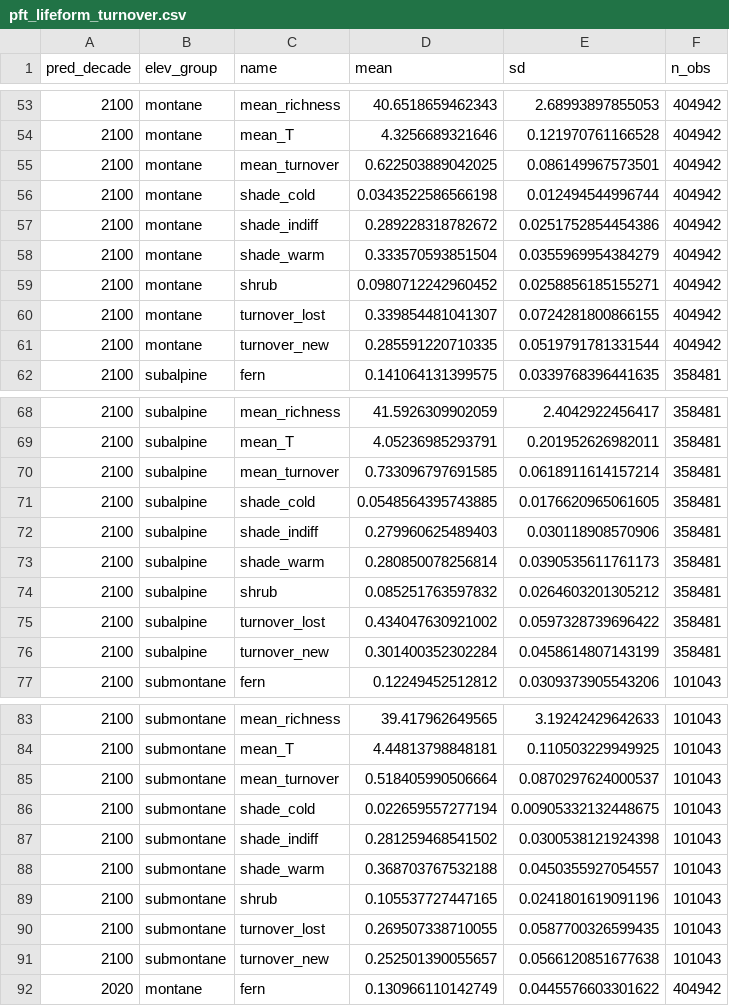
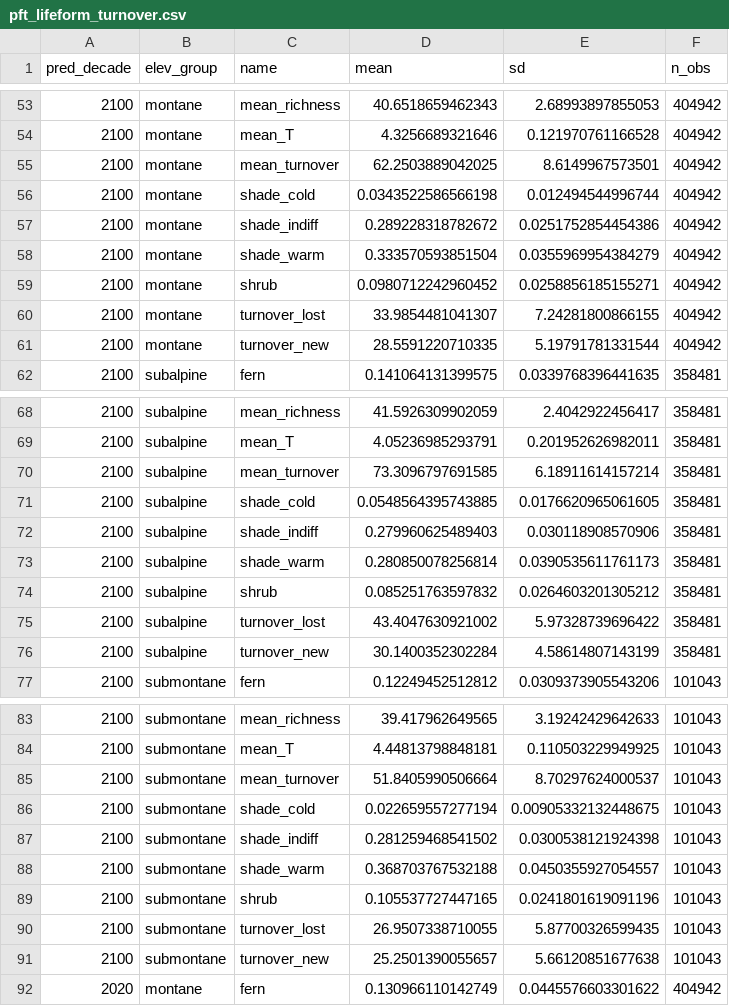
Before and after one commit to kbraziun/Braziunas_etal_FutureForestFloor, a CSV file: analysis/q1_futureforestfloor/pft_lifeform_turnover.csv, drawn as a sheet; only a part is shown, gaps mark what is left out; the diff covers the shown part only.

```diff
--- a/analysis/q1_futureforestfloor/pft_lifeform_turnover.csv
+++ b/analysis/q1_futureforestfloor/pft_lifeform_turnover.csv
@@ -54,3 +54,3 @@
 2100,"montane","mean_T",4.3256689321646,0.121970761166528,404942
-2100,"montane","mean_turnover",0.622503889042025,0.086149967573501,404942
+2100,"montane","mean_turnover",62.2503889042025,8.6149967573501,404942
 2100,"montane","shade_cold",0.0343522586566198,0.012494544996744,404942
@@ -59,4 +59,4 @@
 2100,"montane","shrub",0.0980712242960452,0.0258856185155271,404942
-2100,"montane","turnover_lost",0.339854481041307,0.0724281800866155,404942
-2100,"montane","turnover_new",0.285591220710335,0.0519791781331544,404942
+2100,"montane","turnover_lost",33.9854481041307,7.24281800866155,404942
+2100,"montane","turnover_new",28.5591220710335,5.19791781331544,404942
 2100,"subalpine","fern",0.141064131399575,0.0339768396441635,358481
@@ -69,3 +69,3 @@
 2100,"subalpine","mean_T",4.05236985293791,0.201952626982011,358481
-2100,"subalpine","mean_turnover",0.733096797691585,0.0618911614157214,358481
+2100,"subalpine","mean_turnover",73.3096797691585,6.18911614157214,358481
 2100,"subalpine","shade_cold",0.0548564395743885,0.0176620965061605,358481
@@ -74,4 +74,4 @@
 2100,"subalpine","shrub",0.085251763597832,0.0264603201305212,358481
-2100,"subalpine","turnover_lost",0.434047630921002,0.0597328739696422,358481
-2100,"subalpine","turnover_new",0.301400352302284,0.0458614807143199,358481
+2100,"subalpine","turnover_lost",43.4047630921002,5.97328739696422,358481
+2100,"subalpine","turnover_new",30.1400352302284,4.58614807143199,358481
 2100,"submontane","fern",0.12249452512812,0.0309373905543206,101043
@@ -84,3 +84,3 @@
 2100,"submontane","mean_T",4.44813798848181,0.110503229949925,101043
-2100,"submontane","mean_turnover",0.518405990506664,0.0870297624000537,101043
+2100,"submontane","mean_turnover",51.8405990506664,8.70297624000537,101043
 2100,"submontane","shade_cold",0.022659557277194,0.00905332132448675,101043
@@ -89,4 +89,4 @@
 2100,"submontane","shrub",0.105537727447165,0.0241801619091196,101043
-2100,"submontane","turnover_lost",0.269507338710055,0.0587700326599435,101043
-2100,"submontane","turnover_new",0.252501390055657,0.0566120851677638,101043
+2100,"submontane","turnover_lost",26.9507338710055,5.87700326599435,101043
+2100,"submontane","turnover_new",25.2501390055657,5.66120851677638,101043
 2020,"montane","fern",0.130966110142749,0.0445576603301622,404942
```
Also changed, not shown: 18 edited cells elsewhere in this file, 1 other file.
